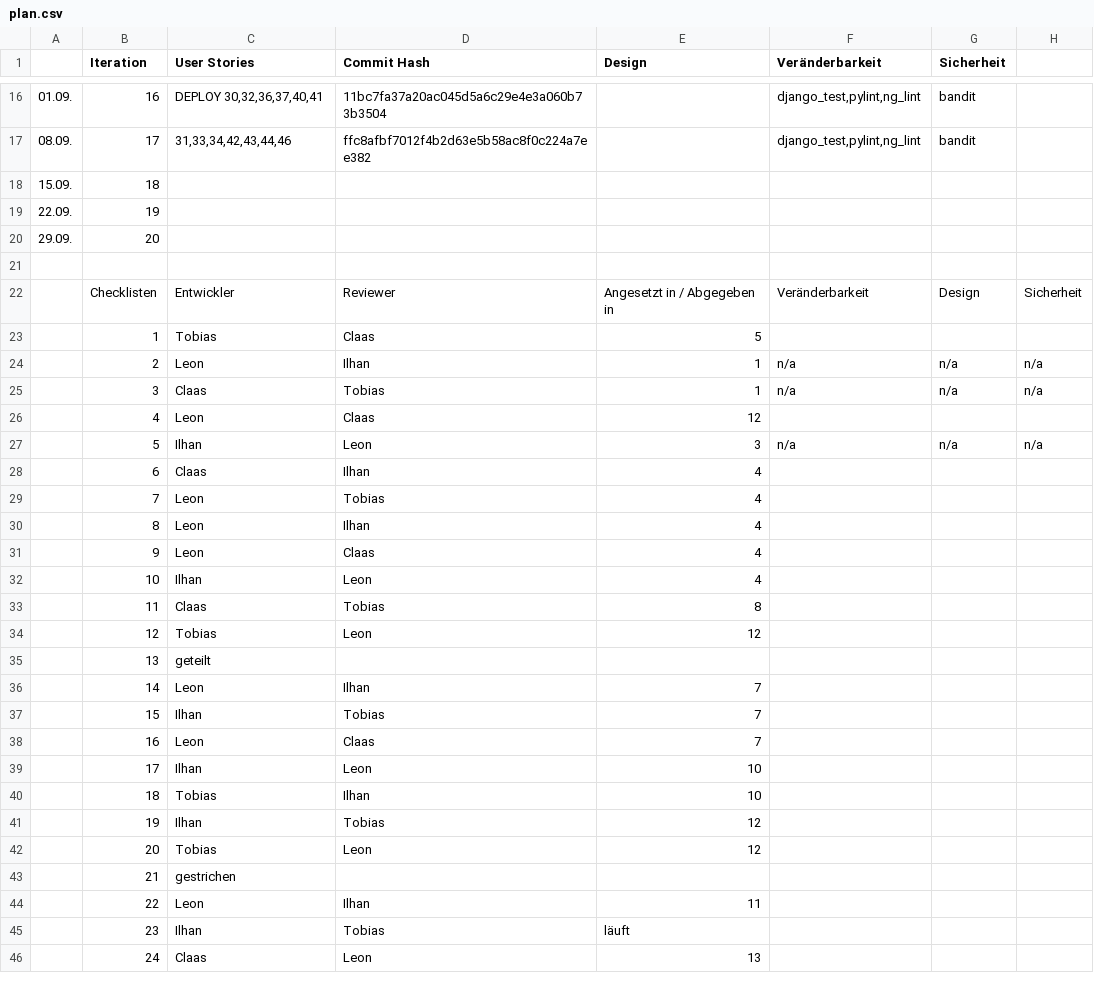
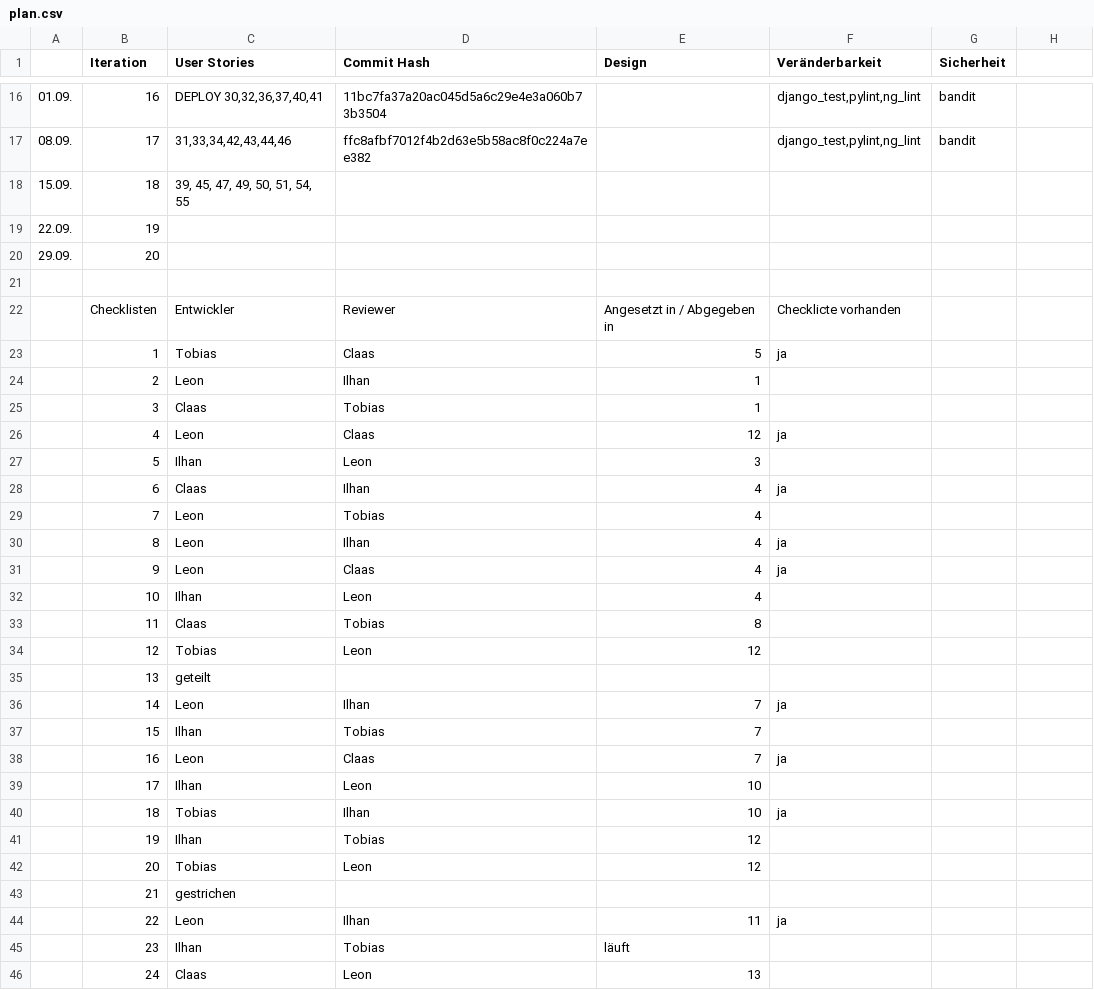
Before and after one commit to cvoelcker/clonecademy, a CSV file: orga/QS-Document/plan.csv, drawn as a sheet; only a part is shown, gaps mark what is left out; the diff covers the shown part only; the diff names each change by its address in the sheet, - before the commit and + after, or states it on an @@ line.

```diff
--- a/orga/QS-Document/plan.csv
+++ b/orga/QS-Document/plan.csv
-C18 (User Stories): (empty)
+C18 (User Stories): 39, 45, 47, 49, 50, 51, 54, 55
-F22 (Veränderbarkeit): Veränderbarkeit
+F22 (Veränderbarkeit): Checklicte vorhanden
-G22 (Sicherheit): Design
+G22 (Sicherheit): (empty)
-H22: Sicherheit
+H22: (empty)
-F23 (Veränderbarkeit): (empty)
+F23 (Veränderbarkeit): ja
-F24:F25 (Veränderbarkeit): n/a
+F24:F25 (Veränderbarkeit): (empty)
-G24:G25 (Sicherheit): n/a
+G24:G25 (Sicherheit): (empty)
-H24:H25: n/a
+H24:H25: (empty)
-F26 (Veränderbarkeit): (empty)
+F26 (Veränderbarkeit): ja
-F27 (Veränderbarkeit): n/a
+F27 (Veränderbarkeit): (empty)
-G27 (Sicherheit): n/a
+G27 (Sicherheit): (empty)
-H27: n/a
+H27: (empty)
-F28 (Veränderbarkeit): (empty)
+F28 (Veränderbarkeit): ja
-F30:F31 (Veränderbarkeit): (empty)
+F30:F31 (Veränderbarkeit): ja
-F36 (Veränderbarkeit): (empty)
+F36 (Veränderbarkeit): ja
-F38 (Veränderbarkeit): (empty)
+F38 (Veränderbarkeit): ja
-F40 (Veränderbarkeit): (empty)
+F40 (Veränderbarkeit): ja
-F44 (Veränderbarkeit): (empty)
+F44 (Veränderbarkeit): ja
```
Also changed, not shown: 9 added rows, 4 removed rows and 13 edited cells elsewhere in this file, 24 other files.
